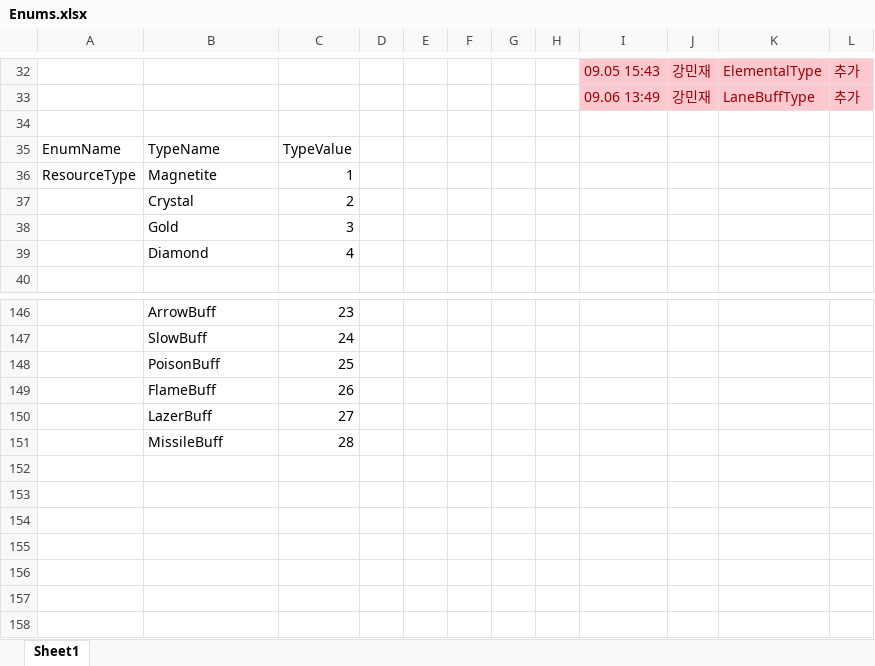
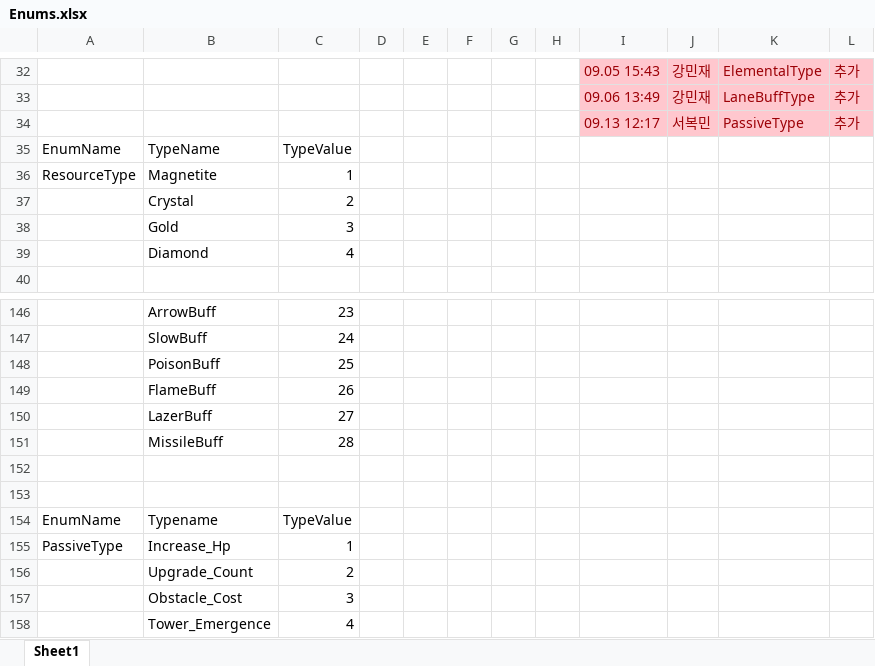
Before and after one commit to ChoWook/PlumTowerDefecne, an Excel workbook: Design/DataTable/Enums.xlsx, sheet Sheet1, drawn as a sheet; only a part is shown, gaps mark what is left out; values as stored, in another font and other column widths than the file's, no borders; the diff names each change by its address in the sheet, - before the commit and + after, or states it on an @@ line.

```diff
--- a/Design/DataTable/Enums.xlsx (sheet Sheet1)
+++ b/Design/DataTable/Enums.xlsx (sheet Sheet1)
-row 34: (empty)
+row 34:  |  |  |  |  |  |  |  | 09.13 12:17 | 서복민 | PassiveType | 추가
-I34:L34 fill: none
+I34:L34 fill: #FFC7CE
+row 152: (empty)
+row 153: (empty)
+row 154: EnumName | Typename | TypeValue
+row 155: PassiveType | Increase_Hp | 1
+row 156:  | Upgrade_Count | 2
+row 157:  | Obstacle_Cost | 3
+row 158:  | Tower_Emergence | 4
```
Also changed, not shown: 8 other files.
